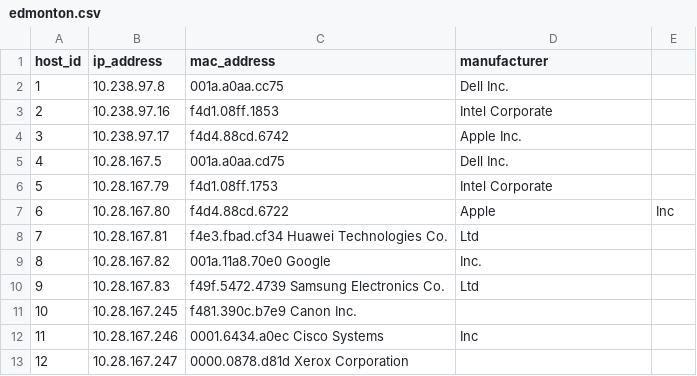
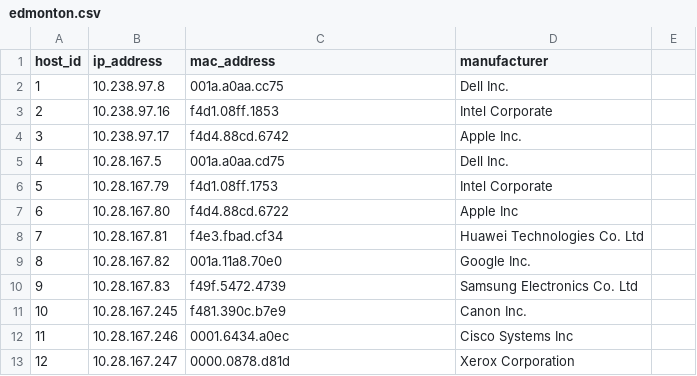
Before and after one commit to kcreran91/.py-scripts, a CSV file: edmonton.csv, drawn as a sheet; the diff names each change by its address in the sheet, - before the commit and + after, or states it on an @@ line.

```diff
--- a/edmonton.csv
+++ b/edmonton.csv
-D7 (manufacturer): Apple
+D7 (manufacturer): Apple Inc
-E7: Inc
+E7: (empty)
-C8 (mac_address): f4e3.fbad.cf34 Huawei Technologies Co.
+C8 (mac_address): f4e3.fbad.cf34
-D8 (manufacturer): Ltd
+D8 (manufacturer): Huawei Technologies Co. Ltd
-C9 (mac_address): 001a.11a8.70e0 Google
+C9 (mac_address): 001a.11a8.70e0
-D9 (manufacturer): Inc.
+D9 (manufacturer): Google Inc.
-C10 (mac_address): f49f.5472.4739 Samsung Electronics Co.
+C10 (mac_address): f49f.5472.4739
-D10 (manufacturer): Ltd
+D10 (manufacturer): Samsung Electronics Co. Ltd
-C11 (mac_address): f481.390c.b7e9 Canon Inc.
+C11 (mac_address): f481.390c.b7e9
-D11 (manufacturer): (empty)
+D11 (manufacturer): Canon Inc.
-C12 (mac_address): 0001.6434.a0ec Cisco Systems
+C12 (mac_address): 0001.6434.a0ec
-D12 (manufacturer): Inc
+D12 (manufacturer): Cisco Systems Inc
-C13 (mac_address): 0000.0878.d81d Xerox Corporation
+C13 (mac_address): 0000.0878.d81d
-D13 (manufacturer): (empty)
+D13 (manufacturer): Xerox Corporation
```
Also changed, not shown: 2 other files.
